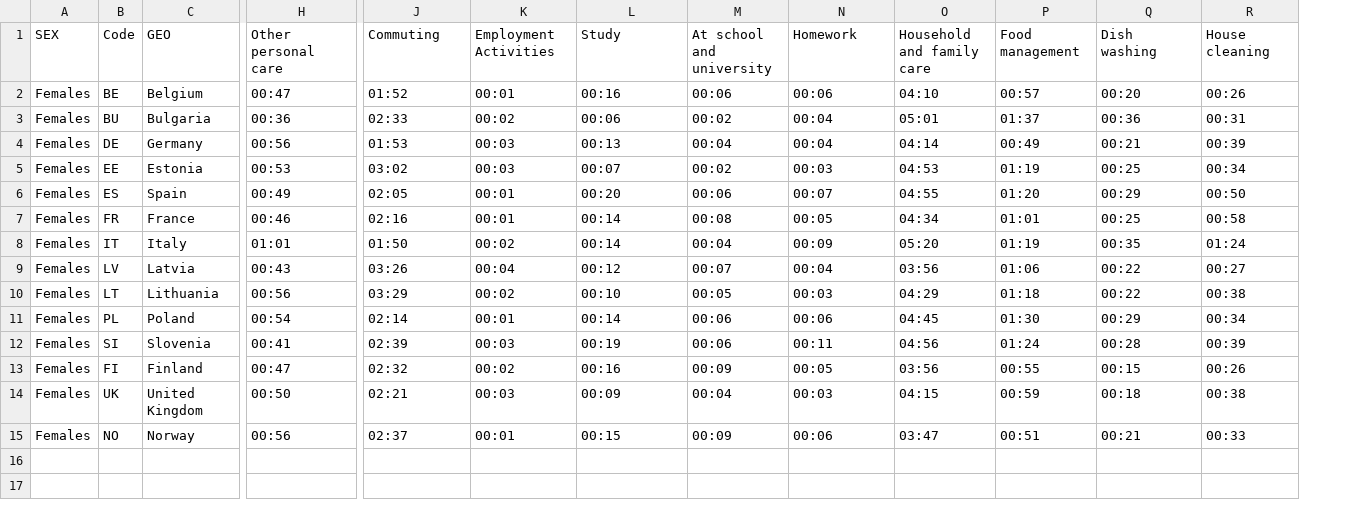
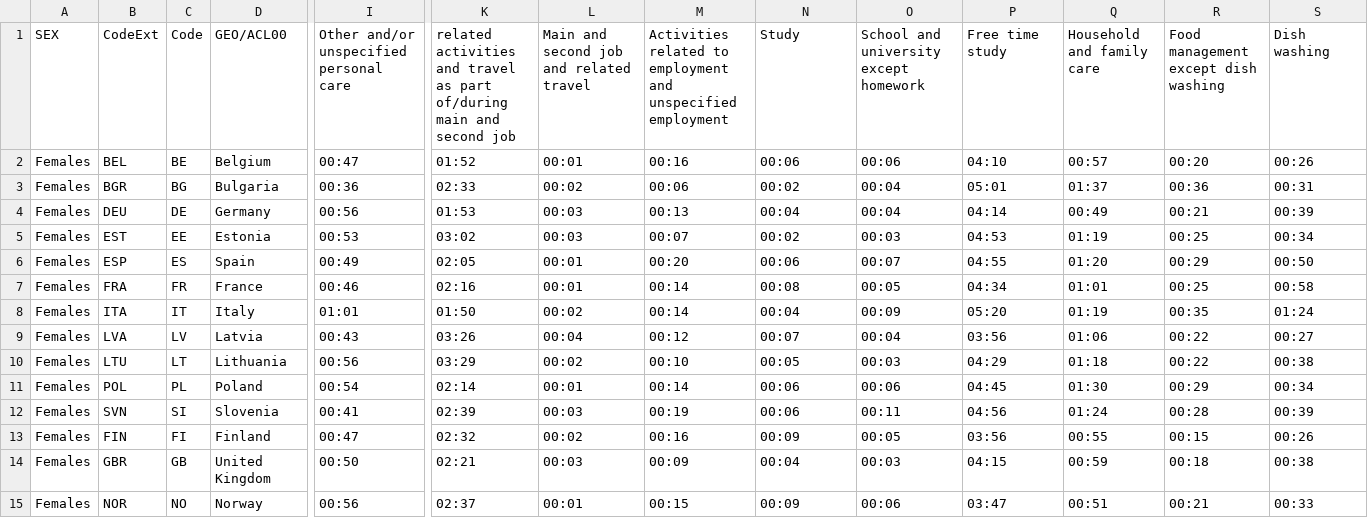
Before and after one commit to lucjands/adv16happyness, a CSV file: dataSets/femaleTimeHappynessDataset.csv, drawn as a sheet; only a part is shown, gaps mark what is left out; addresses are those after the commit; the diff covers the shown part only; the diff names each change by its address in the sheet, - before the commit and + after, or states it on an @@ line.

```diff
--- a/dataSets/femaleTimeHappynessDataset.csv
+++ b/dataSets/femaleTimeHappynessDataset.csv
+column B, rows 1-15: CodeExt | BEL | BGR | DEU | EST | ESP | FRA | ITA | LVA | LTU | POL | SVN | FIN | GBR | NOR
-D1: GEO
+D1: GEO/ACL00
-I1: Other personal care
+I1: Other and/or unspecified personal care
-K1: Commuting
+K1: related activities and travel as part of/during main and second job
-L1: Employment Activities
+L1: Main and second job and related travel
-M1: Study
+M1: Activities related to employment and unspecified employment
-N1: At school and university
+N1: Study
-O1: Homework
+O1: School and university except homework
-P1: Household and family care
+P1: Free time study
-Q1: Food management
+Q1: Household and family care
-R1: Dish washing
+R1: Food management except dish washing
-S1: House cleaning
+S1: Dish washing
-C3: BU
+C3: BG
-C14: UK
+C14: GB
```
Also changed, not shown: 34 edited cells elsewhere in this file, dataSets/maleTimeHappynessDataset.csv, interfaces/datasets/femaleTimeHappynessDataset.csv, 2 other files.
